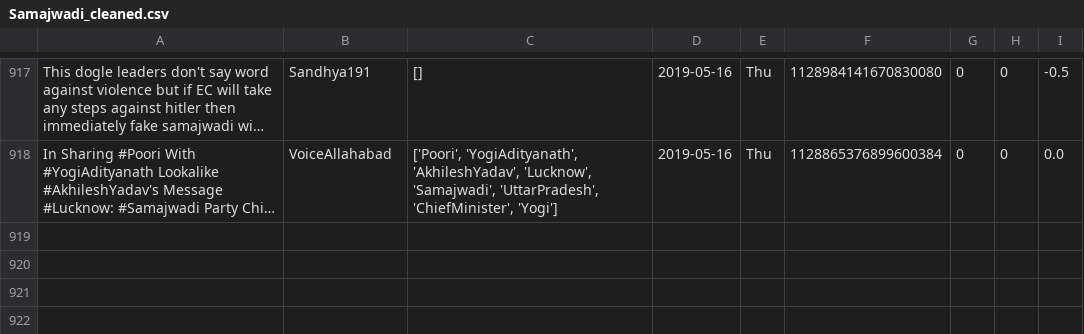
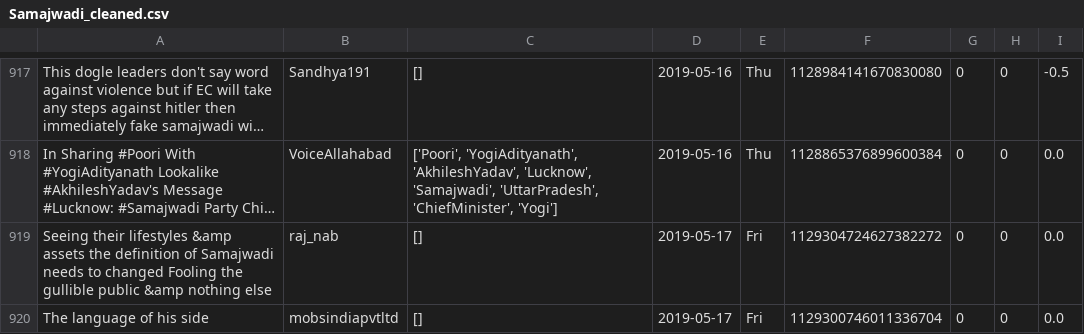
Before and after one commit to itsDevhere/DataRepo, a CSV file: Samajwadi_cleaned.csv, drawn as a sheet; only a part is shown, gaps mark what is left out; long unchanged cells end in …; the diff names each change by its address in the sheet, - before the commit and + after, or states it on an @@ line.

```diff
--- a/Samajwadi_cleaned.csv
+++ b/Samajwadi_cleaned.csv
+row 919: Seeing their lifestyles &amp assets the definition of Samajwadi needs to changed Fooling the gullible public &amp nothing else | raj_nab | [] | 2019-05-17 | Fri | 1129304724627382272 | 0 | 0 | 0.0
+row 920: The language of his side | mobsindiapvtltd | [] | 2019-05-17 | Fri | 1129300746011336704 | 0 | 0 | 0.0
```
Also changed, not shown: CPIM_cleaned.csv, RJD_cleaned.csv, 2 other files.
